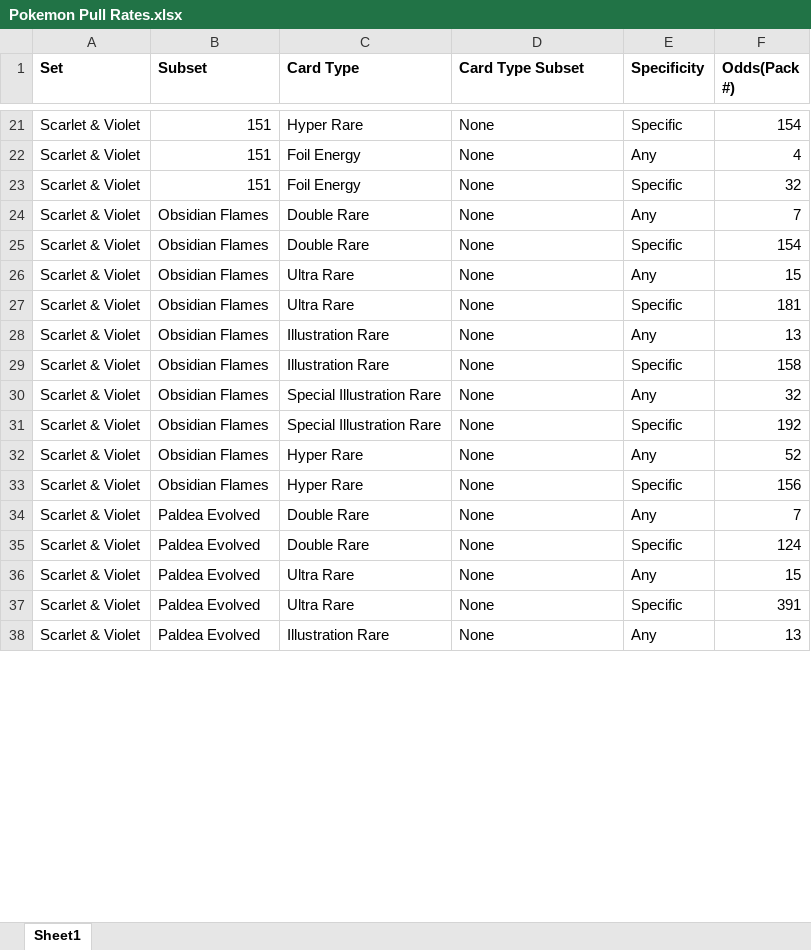
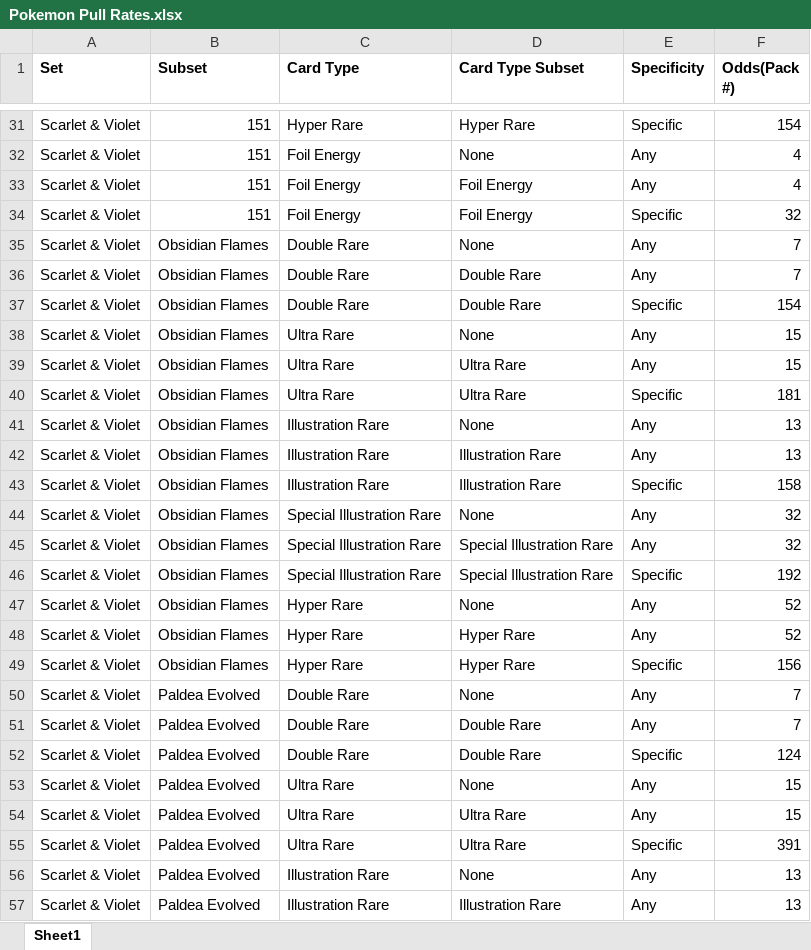
Before and after one commit to lmilam/WGU, an Excel workbook: D214/Part 2/Pokemon Pull Rates.xlsx, sheet Sheet1, drawn as a sheet; only a part is shown, gaps mark what is left out; values as stored, in another font and other column widths than the file's, no borders; addresses are those after the commit; the diff covers the shown part only; the diff names each change by its address in the sheet, - before the commit and + after, or states it on an @@ line.

```diff
--- a/D214/Part 2/Pokemon Pull Rates.xlsx (sheet Sheet1)
+++ b/D214/Part 2/Pokemon Pull Rates.xlsx (sheet Sheet1)
-D31 (Card Type Subset): None
+D31 (Card Type Subset): Hyper Rare
+row 33: Scarlet & Violet | 151 | Foil Energy | Foil Energy | Any | 4
-D34 (Card Type Subset): None
+D34 (Card Type Subset): Foil Energy
+row 36: Scarlet & Violet | Obsidian Flames | Double Rare | Double Rare | Any | 7
-D37 (Card Type Subset): None
+D37 (Card Type Subset): Double Rare
+row 39: Scarlet & Violet | Obsidian Flames | Ultra Rare | Ultra Rare | Any | 15
-D40 (Card Type Subset): None
+D40 (Card Type Subset): Ultra Rare
+row 42: Scarlet & Violet | Obsidian Flames | Illustration Rare | Illustration Rare | Any | 13
-D43 (Card Type Subset): None
+D43 (Card Type Subset): Illustration Rare
+row 45: Scarlet & Violet | Obsidian Flames | Special Illustration Rare | Special Illustration Rare | Any | 32
-D46 (Card Type Subset): None
+D46 (Card Type Subset): Special Illustration Rare
+row 48: Scarlet & Violet | Obsidian Flames | Hyper Rare | Hyper Rare | Any | 52
-D49 (Card Type Subset): None
+D49 (Card Type Subset): Hyper Rare
+row 51: Scarlet & Violet | Paldea Evolved | Double Rare | Double Rare | Any | 7
-D52 (Card Type Subset): None
+D52 (Card Type Subset): Double Rare
+row 54: Scarlet & Violet | Paldea Evolved | Ultra Rare | Ultra Rare | Any | 15
-D55 (Card Type Subset): None
+D55 (Card Type Subset): Ultra Rare
+row 57: Scarlet & Violet | Paldea Evolved | Illustration Rare | Illustration Rare | Any | 13
```
Also changed, not shown: 22 added rows and 22 edited cells elsewhere in this sheet, D214/Part 2/Pokemon TCG Sealed Prices.xlsx, 4 other files.
